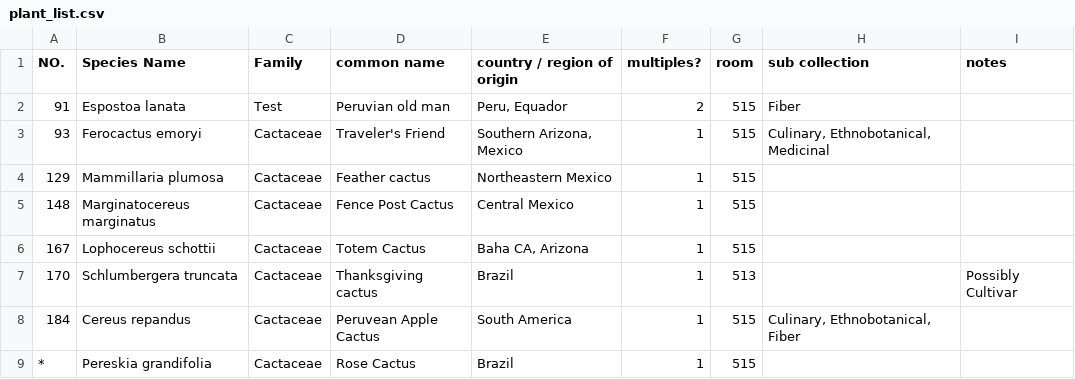
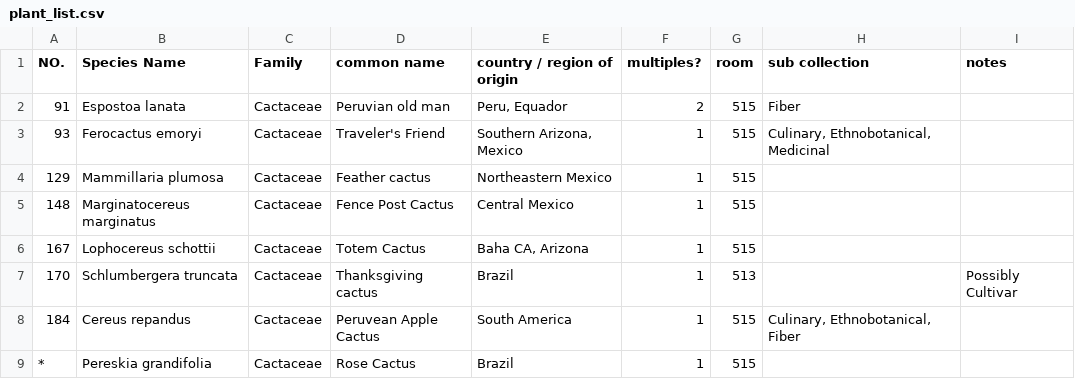
Before and after one commit to isibbers/isibbers.github.io, a CSV file: collection/csv-to-html-table-master/data/plant_list.csv, drawn as a sheet; only a part is shown.

Commit message:
test updating plant_list

```diff
--- a/collection/csv-to-html-table-master/data/plant_list.csv
+++ b/collection/csv-to-html-table-master/data/plant_list.csv
@@ -1,3 +1,3 @@
 NO.,Species Name,Family,common name,country / region of origin,multiples?,room,sub collection,notes
-91,Espostoa lanata,Test,Peruvian old man,"Peru, Equador",2,515,Fiber,
+91,Espostoa lanata,Cactaceae,Peruvian old man,"Peru, Equador",2,515,Fiber,
 93,Ferocactus emoryi ,Cactaceae,Traveler's Friend,"Southern Arizona, Mexico",1,515,"Culinary, Ethnobotanical, Medicinal",
```
